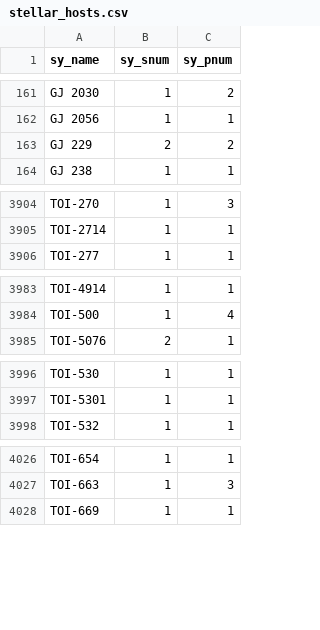
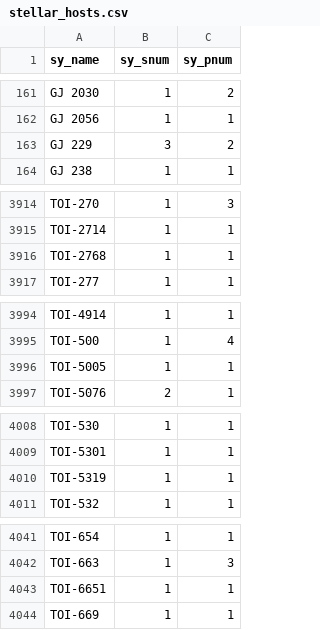
Before and after one commit to rachaellampardfrance/Exoplanetary_Systems, a CSV file: stellar_hosts.csv, drawn as a sheet; only a part is shown, gaps mark what is left out; the diff covers the shown part only.

```diff
--- a/stellar_hosts.csv
+++ b/stellar_hosts.csv
@@ -162,3 +162,3 @@ GJ 2030,1,2
 GJ 2056,1,1
-GJ 229,2,2
+GJ 229,3,2
 GJ 238,1,1
@@ -3905,2 +3915,3 @@ TOI-270,1,3
 TOI-2714,1,1
+TOI-2768,1,1
 TOI-277,1,1
@@ -3984,2 +3995,3 @@ TOI-4914,1,1
 TOI-500,1,4
+TOI-5005,1,1
 TOI-5076,2,1
@@ -3997,2 +4009,3 @@ TOI-530,1,1
 TOI-5301,1,1
+TOI-5319,1,1
 TOI-532,1,1
@@ -4027,2 +4042,3 @@ TOI-654,1,1
 TOI-663,1,3
+TOI-6651,1,1
 TOI-669,1,1
```
Also changed, not shown: 12 added rows and 7 edited cells elsewhere in this file, 10 other files.
